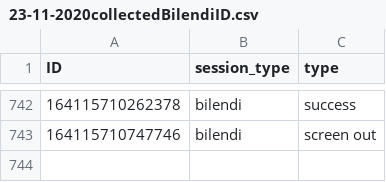
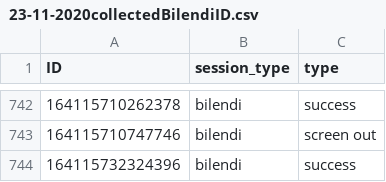
Before and after one commit to amp-tpp/transparent-psi-results, a CSV file: 23-11-2020collectedBilendiID.csv, drawn as a sheet; only a part is shown, gaps mark what is left out; the diff names each change by its address in the sheet, - before the commit and + after, or states it on an @@ line.

Commit message:
data received

```diff
--- a/23-11-2020collectedBilendiID.csv
+++ b/23-11-2020collectedBilendiID.csv
+row 744: 164115732324396 | bilendi | success
```
